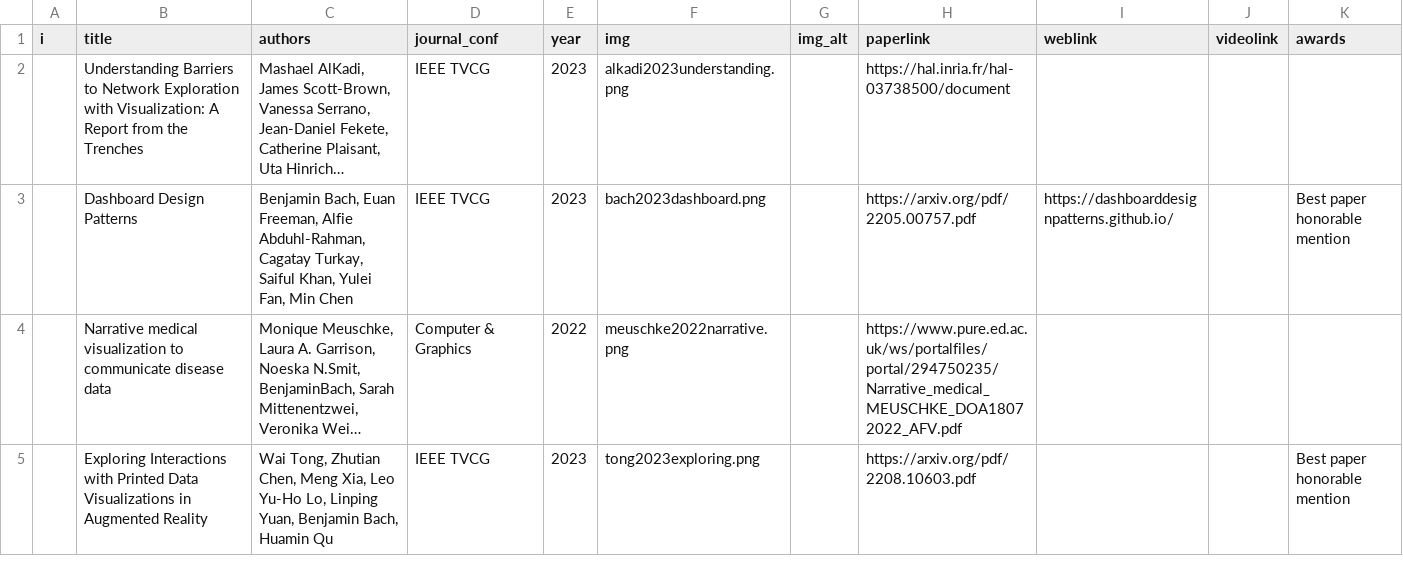
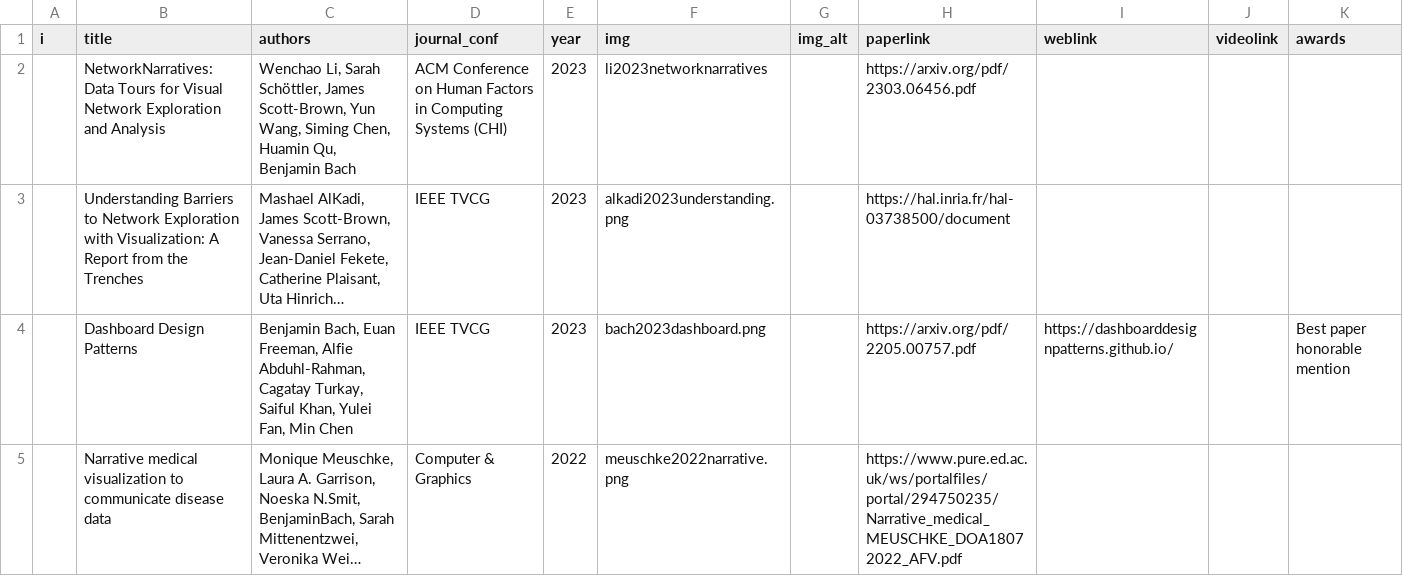
Before and after one commit to visualinteractivedata/visualinteractivedata.github.io, a CSV file: _data/publications.csv, drawn as a sheet; only a part is shown; the shorter side is filled out with more unchanged rows; long unchanged cells end in …; the diff names each change by its address in the sheet, - before the commit and + after, or states it on an @@ line.

Commit message:
Add files via upload

```diff
--- a/_data/publications.csv
+++ b/_data/publications.csv
+row 2:  | NetworkNarratives: Data Tours for Visual Network Exploration and Analysis | Wenchao Li, Sarah Schöttler, James Scott-Brown, Yun Wang, Siming Chen, Huamin Qu, Benjamin Bach | ACM Conference on Human Factors in Computing Systems (CHI) | 2023 | li2023networknarratives |  | https://arxiv.org/pdf/2303.06456.pdf
```
